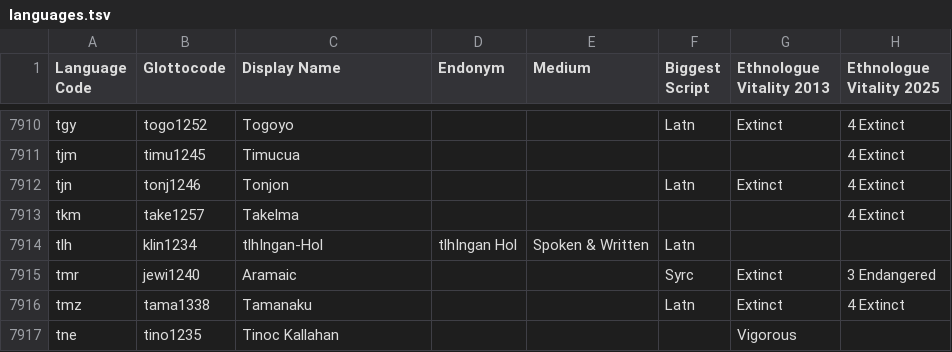
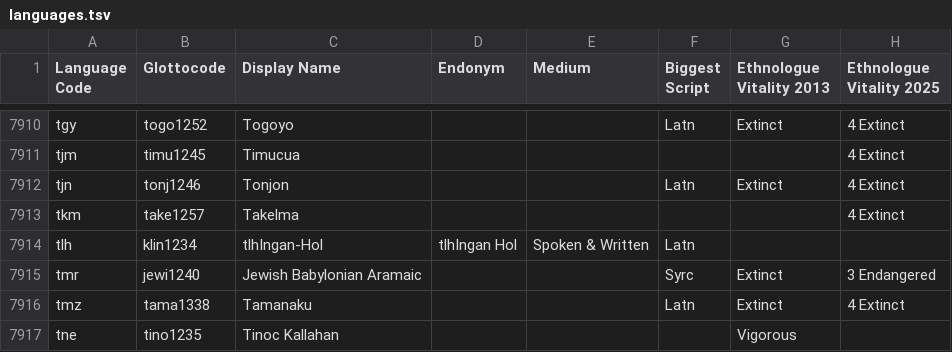
Before and after one commit to conradarcturus/lang-metadata, a TSV file: public/data/languages.tsv, drawn as a sheet; only a part is shown, gaps mark what is left out; the diff covers the shown part only; the diff names each change by its address in the sheet, - before the commit and + after, or states it on an @@ line.

```diff
--- a/public/data/languages.tsv
+++ b/public/data/languages.tsv
-C7915 (Display Name): Aramaic
+C7915 (Display Name): Jewish Babylonian Aramaic
```
Also changed, not shown: 10 edited cells elsewhere in this file, 17 other files.
